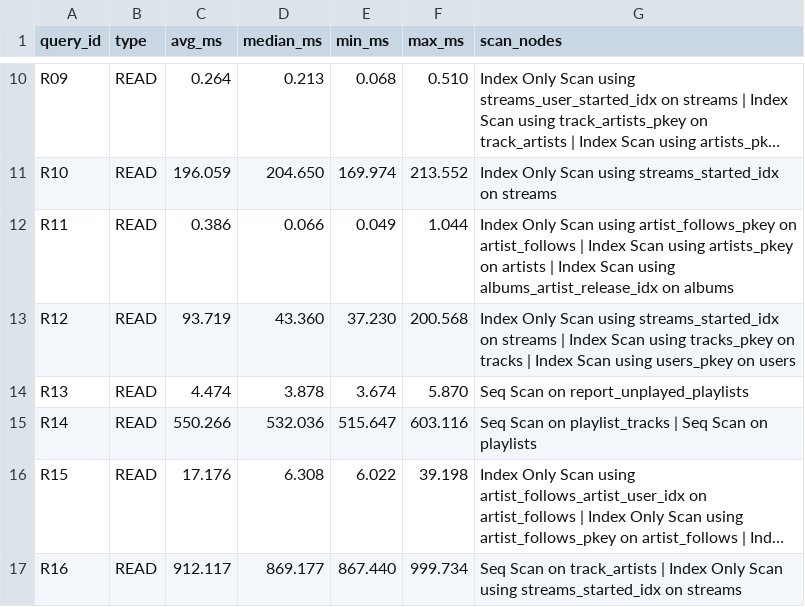
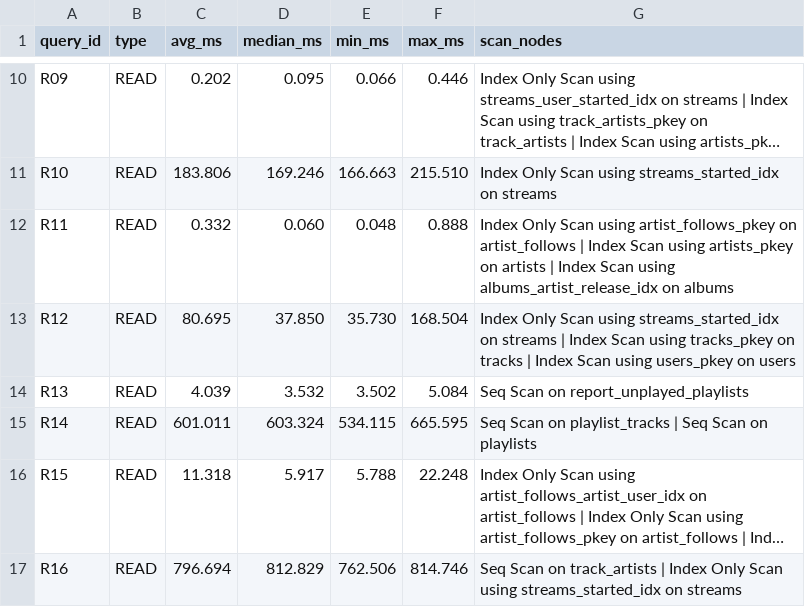
Before and after one commit to mricement65/DE_Project_2026, a CSV file: benchmarks/results/large/summary.csv, drawn as a sheet; only a part is shown, gaps mark what is left out; long unchanged cells end in …; the diff covers the shown part only; the diff names each change by its address in the sheet, - before the commit and + after, or states it on an @@ line.

```diff
--- a/benchmarks/results/large/summary.csv
+++ b/benchmarks/results/large/summary.csv
-C10 (avg_ms): 0.264
+C10 (avg_ms): 0.202
-D10 (median_ms): 0.213
+D10 (median_ms): 0.095
-E10 (min_ms): 0.068
+E10 (min_ms): 0.066
-F10 (max_ms): 0.510
+F10 (max_ms): 0.446
-C11 (avg_ms): 196.059
+C11 (avg_ms): 183.806
-D11 (median_ms): 204.650
+D11 (median_ms): 169.246
-E11 (min_ms): 169.974
+E11 (min_ms): 166.663
-F11 (max_ms): 213.552
+F11 (max_ms): 215.510
-C12 (avg_ms): 0.386
+C12 (avg_ms): 0.332
-D12 (median_ms): 0.066
+D12 (median_ms): 0.060
-E12 (min_ms): 0.049
+E12 (min_ms): 0.048
-F12 (max_ms): 1.044
+F12 (max_ms): 0.888
-C13 (avg_ms): 93.719
+C13 (avg_ms): 80.695
-D13 (median_ms): 43.360
+D13 (median_ms): 37.850
-E13 (min_ms): 37.230
+E13 (min_ms): 35.730
-F13 (max_ms): 200.568
+F13 (max_ms): 168.504
-C14 (avg_ms): 4.474
+C14 (avg_ms): 4.039
-D14 (median_ms): 3.878
+D14 (median_ms): 3.532
-E14 (min_ms): 3.674
+E14 (min_ms): 3.502
-F14 (max_ms): 5.870
+F14 (max_ms): 5.084
-C15 (avg_ms): 550.266
+C15 (avg_ms): 601.011
-D15 (median_ms): 532.036
+D15 (median_ms): 603.324
-E15 (min_ms): 515.647
+E15 (min_ms): 534.115
-F15 (max_ms): 603.116
+F15 (max_ms): 665.595
-C16 (avg_ms): 17.176
+C16 (avg_ms): 11.318
-D16 (median_ms): 6.308
+D16 (median_ms): 5.917
-E16 (min_ms): 6.022
+E16 (min_ms): 5.788
-F16 (max_ms): 39.198
+F16 (max_ms): 22.248
-C17 (avg_ms): 912.117
+C17 (avg_ms): 796.694
-D17 (median_ms): 869.177
+D17 (median_ms): 812.829
-E17 (min_ms): 867.440
+E17 (min_ms): 762.506
-F17 (max_ms): 999.734
+F17 (max_ms): 814.746
```
Also changed, not shown: 88 edited cells elsewhere in this file, 1 other file.
